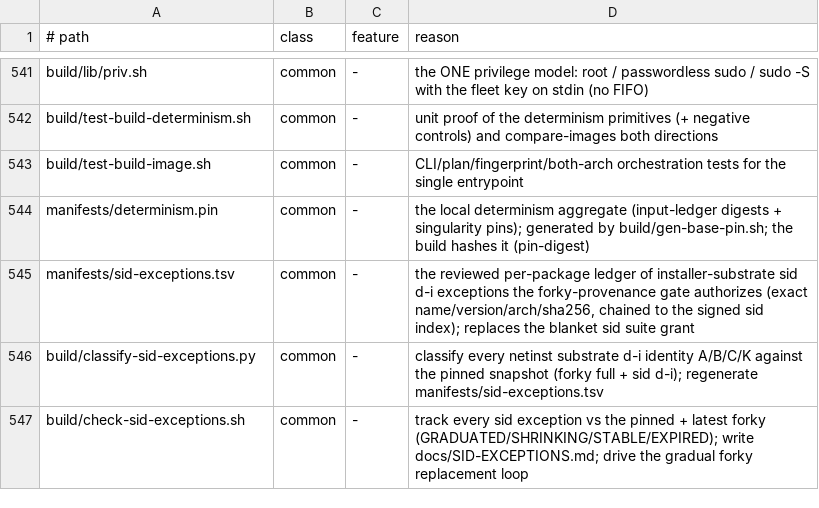
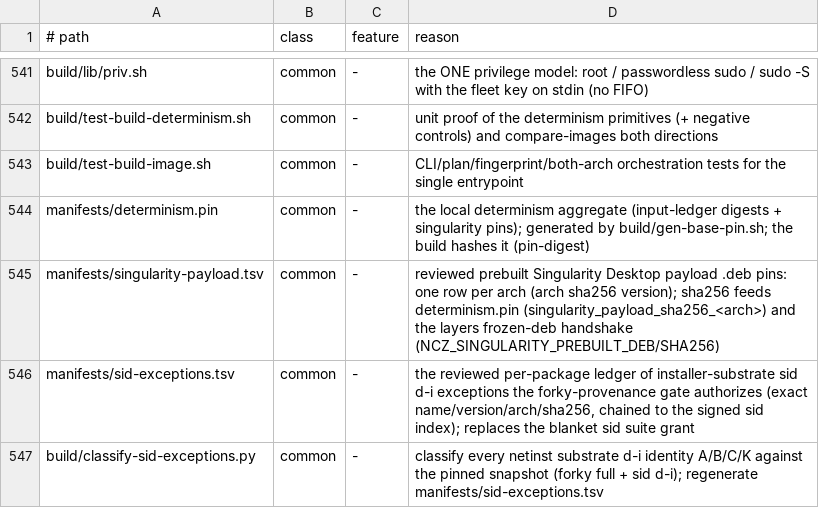
Before and after one commit to ncz-os/cix-installer, a TSV file: docs/platform-inventory.tsv, drawn as a sheet; only a part is shown, gaps mark what is left out; the shorter side is filled out with more unchanged rows; the diff names each change by its address in the sheet, - before the commit and + after, or states it on an @@ line.

Commit message:
rc6: pin the rebuilt singularity payload debs (0016) for amd64+arm64
Both payload .debs built from the pinned upstream + patch queue 0013/0014/0015/0016
(the 0016 no-prompt fix), published to the NCZ apt repo (Buildkite Packages
primary + R2 backup), and recorded in manifests/singularity-payload.tsv
(one deb per arch: sha256 consumed by determinism.pin, version documented).
Regenerate determinism.pin (singularity_payload_sha256_{amd64,arm64}); add the
new manifest to docs/platform-inventory.tsv; refresh the generated
components.tsv.

  amd64  ncz-singularity-desktop_20261012142416+bk0+tgz7160a87e_amd64.deb
         sha256 97f19d71239c2147e4214d8e27e3b9fd3ce760deba023fb450e3594fc4ce2b55
  arm64  ncz-singularity-desktop_20261012142416+bk0+tgz4d4c1d68_arm64.deb
         sha256 b24e063e91b59d7bdd21874922f409f115f86cf9c8c9059fb3597ea8f6003ba1

Author: Jason Perlow <jperlow@gmail.com>

```diff
--- a/docs/platform-inventory.tsv
+++ b/docs/platform-inventory.tsv
+row 545: manifests/singularity-payload.tsv | common | - | reviewed prebuilt Singularity Desktop payload .deb pins: one row per arch (arch sha256 version); sha256 feeds determinism.pin (singularity_payload_sha256_<arch>) and the layers frozen-deb handshake (NCZ_SINGULARITY_PREBUILT_DEB/SHA256)
```
Also changed, not shown: manifests/components.tsv, 2 other files.
